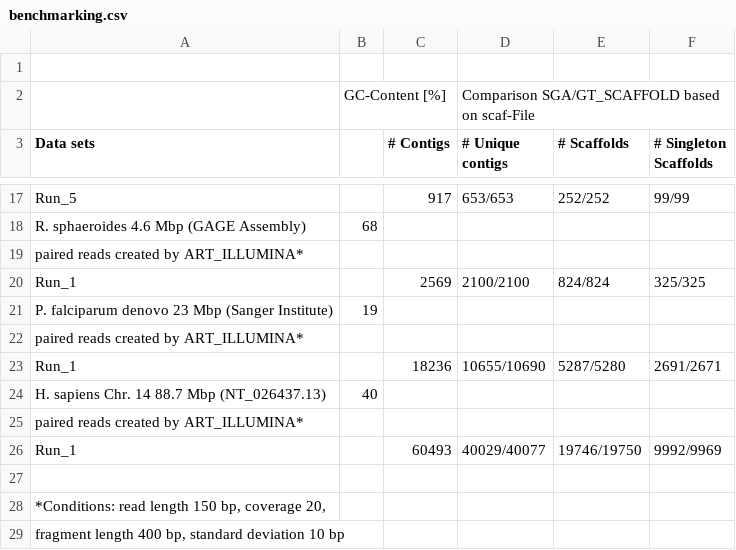
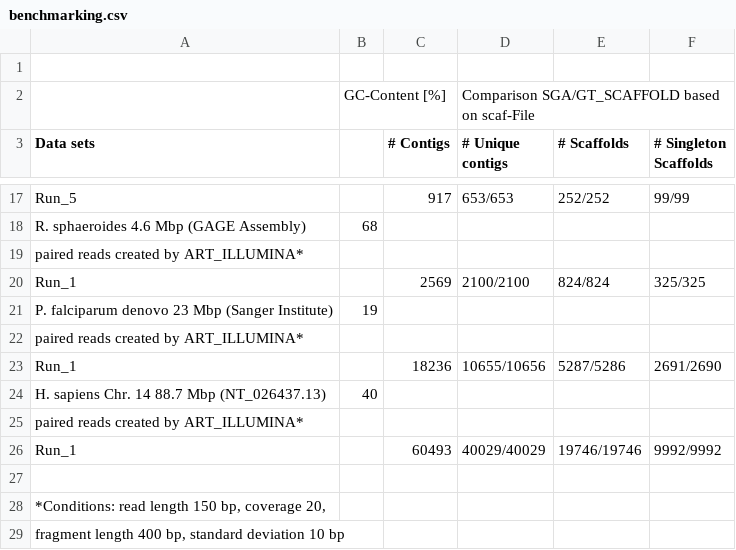
Before and after one commit to dorleosterode/gt-scaffold, a CSV file: doc/benchmarking.csv, drawn as a sheet; only a part is shown, gaps mark what is left out.

Commit message:
updated benchmarking results

```diff
--- a/doc/benchmarking.csv
+++ b/doc/benchmarking.csv
@@ -22,6 +22,6 @@ P. falciparum denovo 23 Mbp (Sanger Institute),19,,,,
 paired reads created by ART_ILLUMINA*,,,,,
-Run_1,,18236,10655/10690,5287/5280,2691/2671
+Run_1,,18236,10655/10656,5287/5286,2691/2690
 H. sapiens Chr. 14 88.7 Mbp (NT_026437.13),40,,,,
 paired reads created by ART_ILLUMINA*,,,,,
-Run_1,,60493,40029/40077,19746/19750,9992/9969
+Run_1,,60493,40029/40029,19746/19746,9992/9992
 ,,,,,
```
